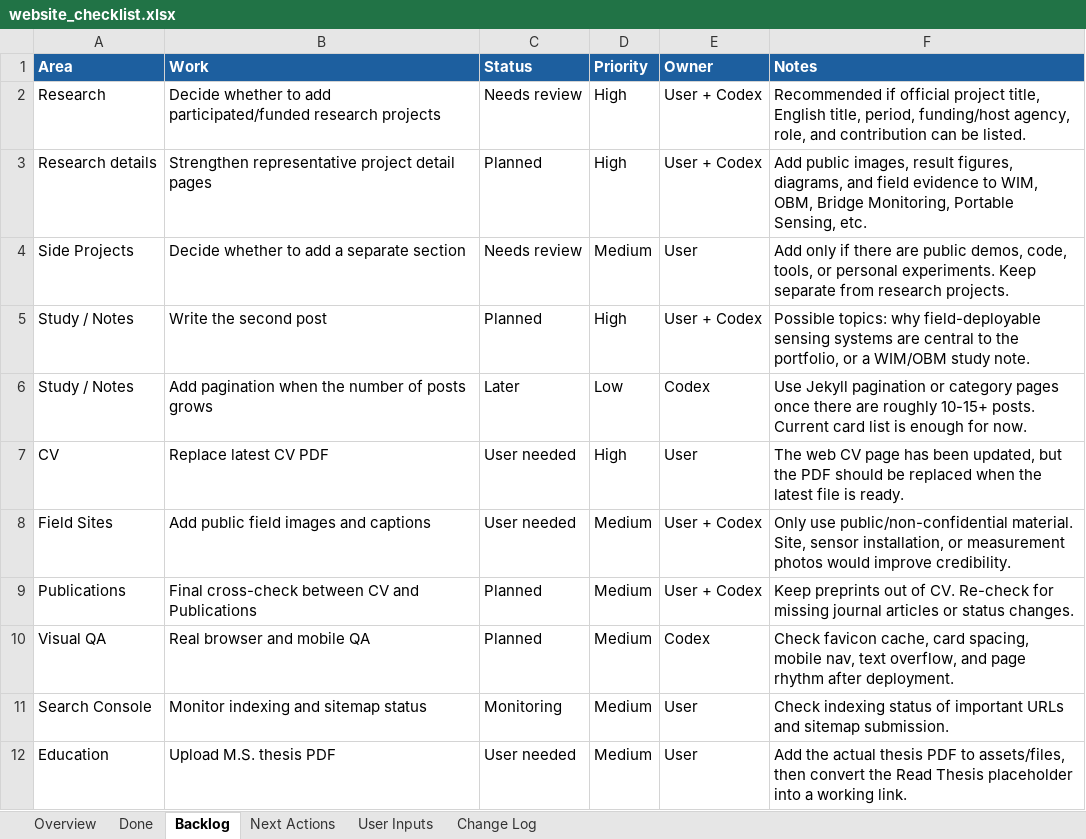
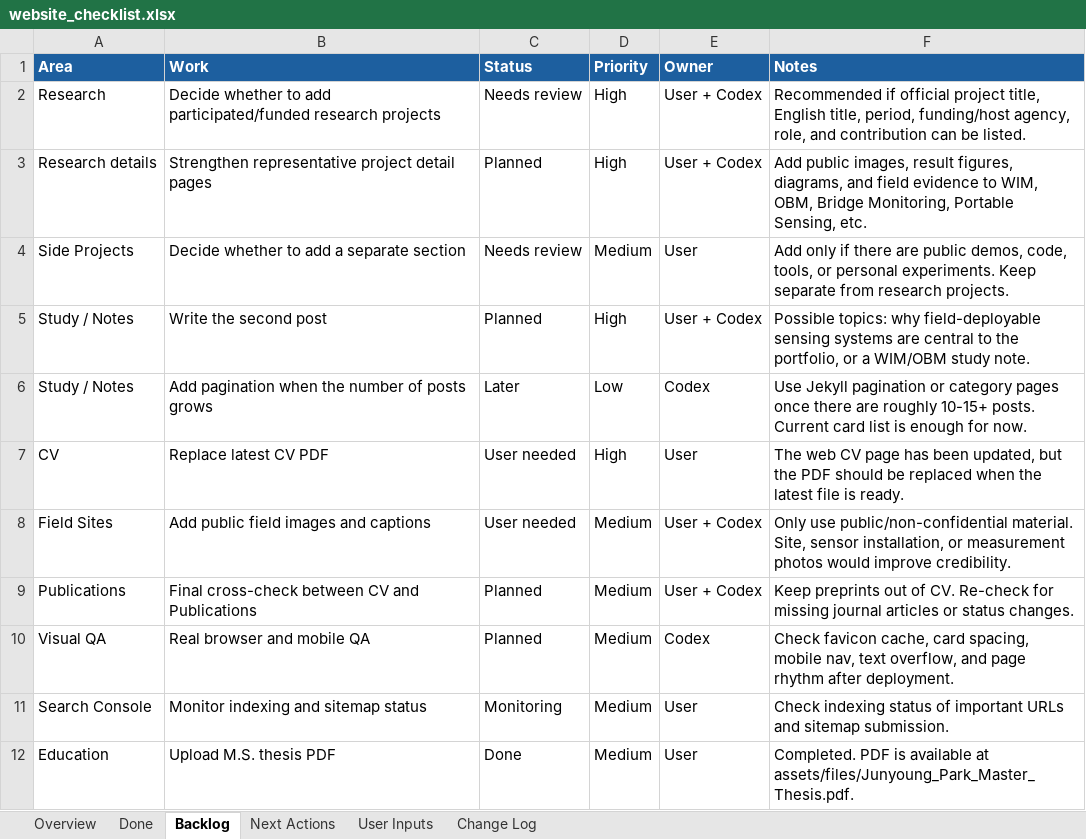
Before and after one commit to pjy5451/pjy5451.github.io, an Excel workbook: website_checklist.xlsx, sheet Backlog, drawn as a sheet; values as stored, in another font and other column widths than the file's, no borders; the diff names each change by its address in the sheet, - before the commit and + after, or states it on an @@ line.

Commit message:
Link master thesis PDF

```diff
--- a/website_checklist.xlsx (sheet Backlog)
+++ b/website_checklist.xlsx (sheet Backlog)
-C12 (Status): User needed
+C12 (Status): Done
-F12 (Notes): Add the actual thesis PDF to assets/files, then convert the Read Thesis placeholder into a working link.
+F12 (Notes): Completed. PDF is available at assets/files/Junyoung_Park_Master_Thesis.pdf.
```
Also changed, not shown: sheet Change Log, sheet User Inputs, sheet Done, 3 other files.
